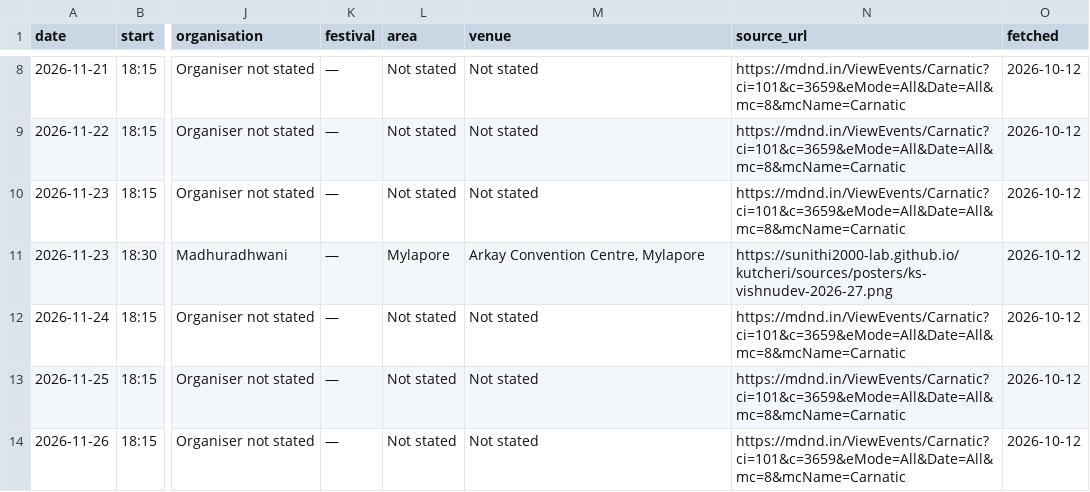
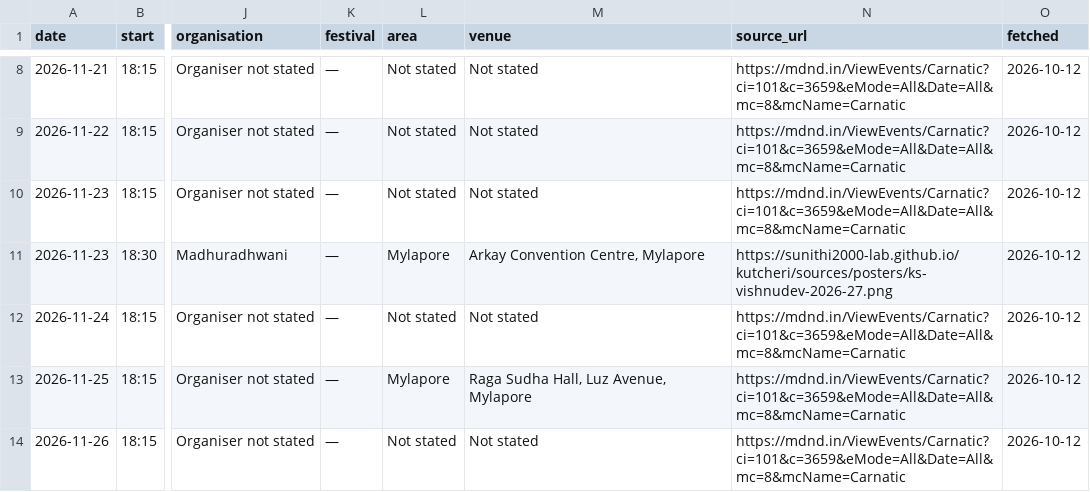
Before and after one commit to sunithi2000-lab/kutcheri, a CSV file: data/concerts.csv, drawn as a sheet; only a part is shown, gaps mark what is left out; the diff covers the shown part only; the diff names each change by its address in the sheet, - before the commit and + after, or states it on an @@ line.

```diff
--- a/data/concerts.csv
+++ b/data/concerts.csv
-L13 (area): Not stated
+L13 (area): Mylapore
-M13 (venue): Not stated
+M13 (venue): Raga Sudha Hall, Luz Avenue, Mylapore
```
Also changed, not shown: 6 added rows and 6 edited cells elsewhere in this file, 6 other files.
